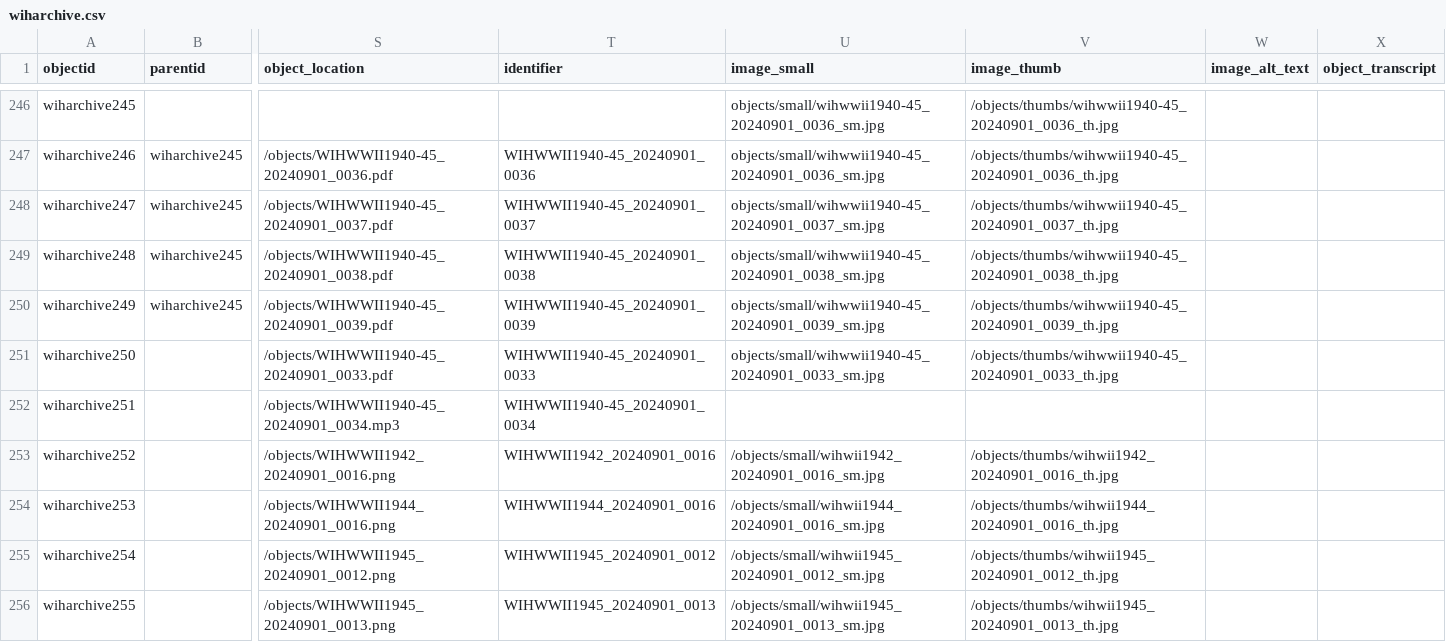
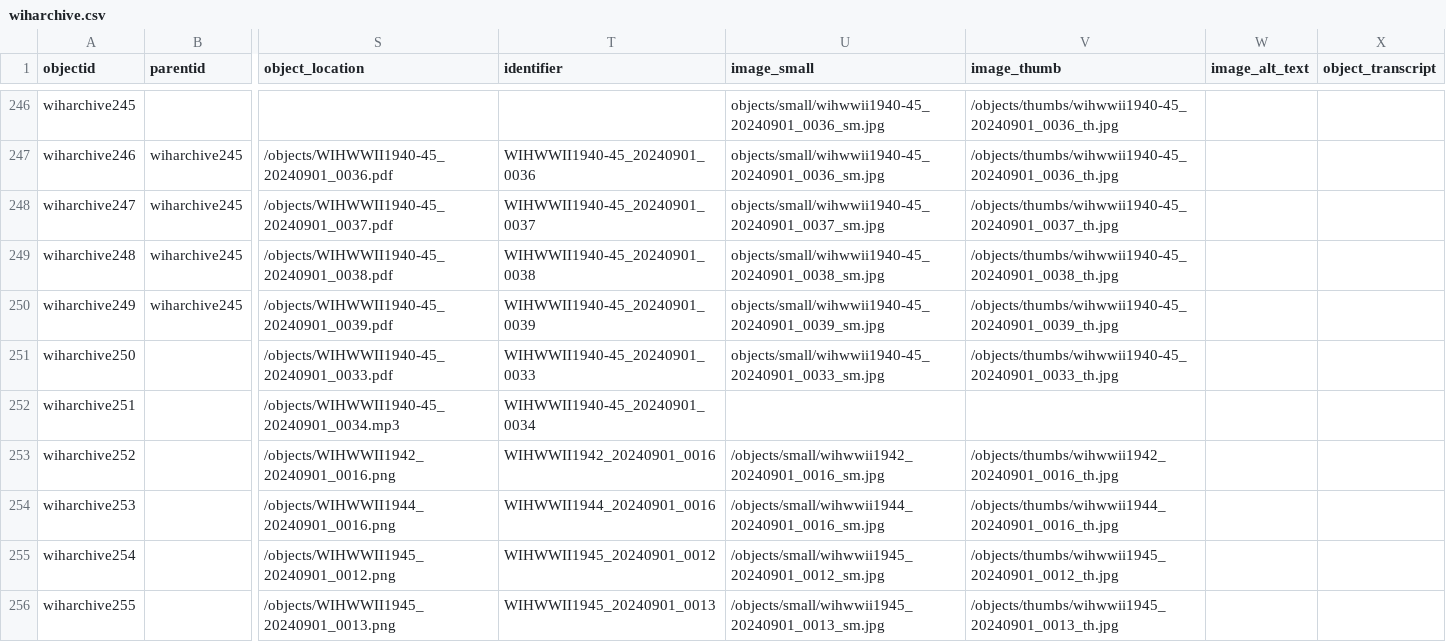
Before and after one commit to cwecrocker/wiharchive, a CSV file: _data/wiharchive.csv, drawn as a sheet; only a part is shown, gaps mark what is left out; the diff names each change by its address in the sheet, - before the commit and + after, or states it on an @@ line.

Commit message:
Update metadata

```diff
--- a/_data/wiharchive.csv
+++ b/_data/wiharchive.csv
-U253 (image_small): /objects/small/wihwii1942_20240901_0016_sm.jpg
+U253 (image_small): /objects/small/wihwwii1942_20240901_0016_sm.jpg
-V253 (image_thumb): /objects/thumbs/wihwii1942_20240901_0016_th.jpg
+V253 (image_thumb): /objects/thumbs/wihwwii1942_20240901_0016_th.jpg
-U254 (image_small): /objects/small/wihwii1944_20240901_0016_sm.jpg
+U254 (image_small): /objects/small/wihwwii1944_20240901_0016_sm.jpg
-V254 (image_thumb): /objects/thumbs/wihwii1944_20240901_0016_th.jpg
+V254 (image_thumb): /objects/thumbs/wihwwii1944_20240901_0016_th.jpg
-U255 (image_small): /objects/small/wihwii1945_20240901_0012_sm.jpg
+U255 (image_small): /objects/small/wihwwii1945_20240901_0012_sm.jpg
-V255 (image_thumb): /objects/thumbs/wihwii1945_20240901_0012_th.jpg
+V255 (image_thumb): /objects/thumbs/wihwwii1945_20240901_0012_th.jpg
-U256 (image_small): /objects/small/wihwii1945_20240901_0013_sm.jpg
+U256 (image_small): /objects/small/wihwwii1945_20240901_0013_sm.jpg
-V256 (image_thumb): /objects/thumbs/wihwii1945_20240901_0013_th.jpg
+V256 (image_thumb): /objects/thumbs/wihwwii1945_20240901_0013_th.jpg
```
